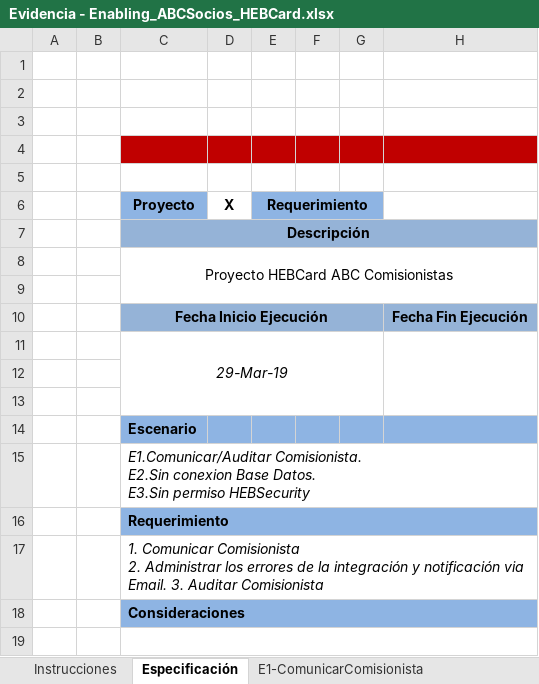
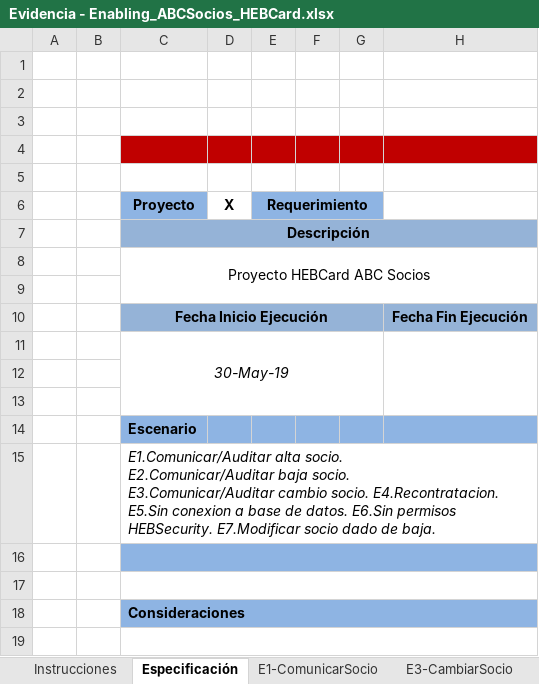
Before and after one commit to rrcyber/HEB-HUB, an Excel workbook: HEBCard/Documentos/PruebasUnitarias/ABCSocios/Evidencia - Enabling_ABCSocios_HEBCard.xlsx, sheet Especificación, drawn as a sheet; only a part is shown; values as stored, in another font and other column widths than the file's, no borders; charts and pictures not drawn; ↵ is a line break in a cell; the diff names each change by its address in the sheet, - before the commit and + after, or states it on an @@ line.

```diff
--- a/HEBCard/Documentos/PruebasUnitarias/ABCSocios/Evidencia - Enabling_ABCSocios_HEBCard.xlsx (sheet Especificación)
+++ b/HEBCard/Documentos/PruebasUnitarias/ABCSocios/Evidencia - Enabling_ABCSocios_HEBCard.xlsx (sheet Especificación)
-sheet tab: E1-ComunicarComisionista
+sheet tab: E1-ComunicarSocio
+sheet tab: E3-CambiarSocio
-C8 (Proyecto): Proyecto HEBCard ABC Comisionistas
+C8 (Proyecto): Proyecto HEBCard ABC Socios
-C11 (Proyecto): 29-Mar-19
+C11 (Proyecto): 30-May-19
-C15 (Proyecto): E1.Comunicar/Auditar Comisionista. ↵ E2.Sin conexion Base Datos. ↵ E3.Sin permiso HEBSecurity
+C15 (Proyecto): E1.Comunicar/Auditar alta socio. ↵ E2.Comunicar/Auditar baja socio. ↵ E3.Comunicar/Auditar cambio socio. E4.Recontratacion. E5.Sin conexion a base de datos. E6.Sin permisos HEBSecurity. E7.Modificar socio dado de baja.
-C16 (Proyecto): Requerimiento
+C16 (Proyecto): (empty)
-C17 (Proyecto): 1. Comunicar Comisionista ↵ 2. Administrar los errores de la integración y notificación via Email. 3. Auditar Comisionista
+C17 (Proyecto): (empty)
```
Also changed, not shown: sheet E1-ComunicarSocio, other sheet tabs, charts or pictures, HEBCard/Documentos/Diseño/ABCSocios/Matriz-PU - Enabling_ABCSocios_HEBCard.xlsx, 2 other files.
